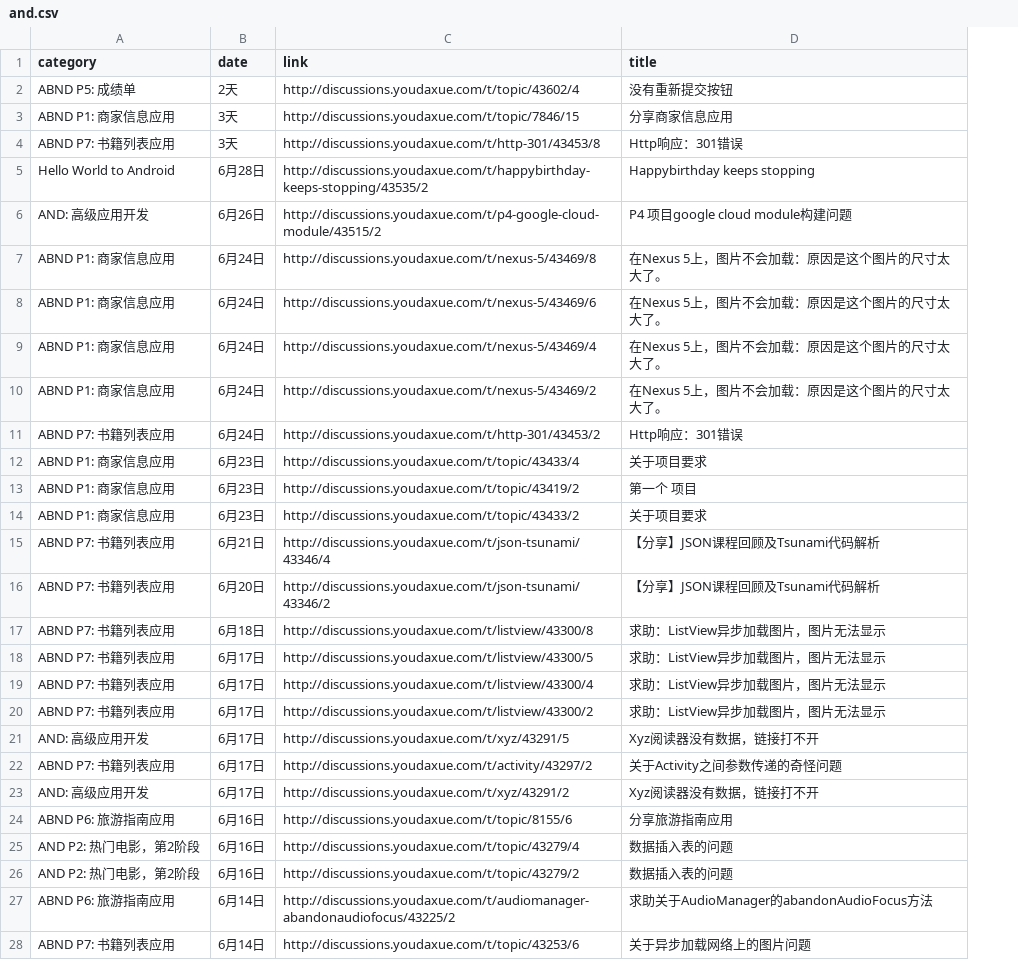
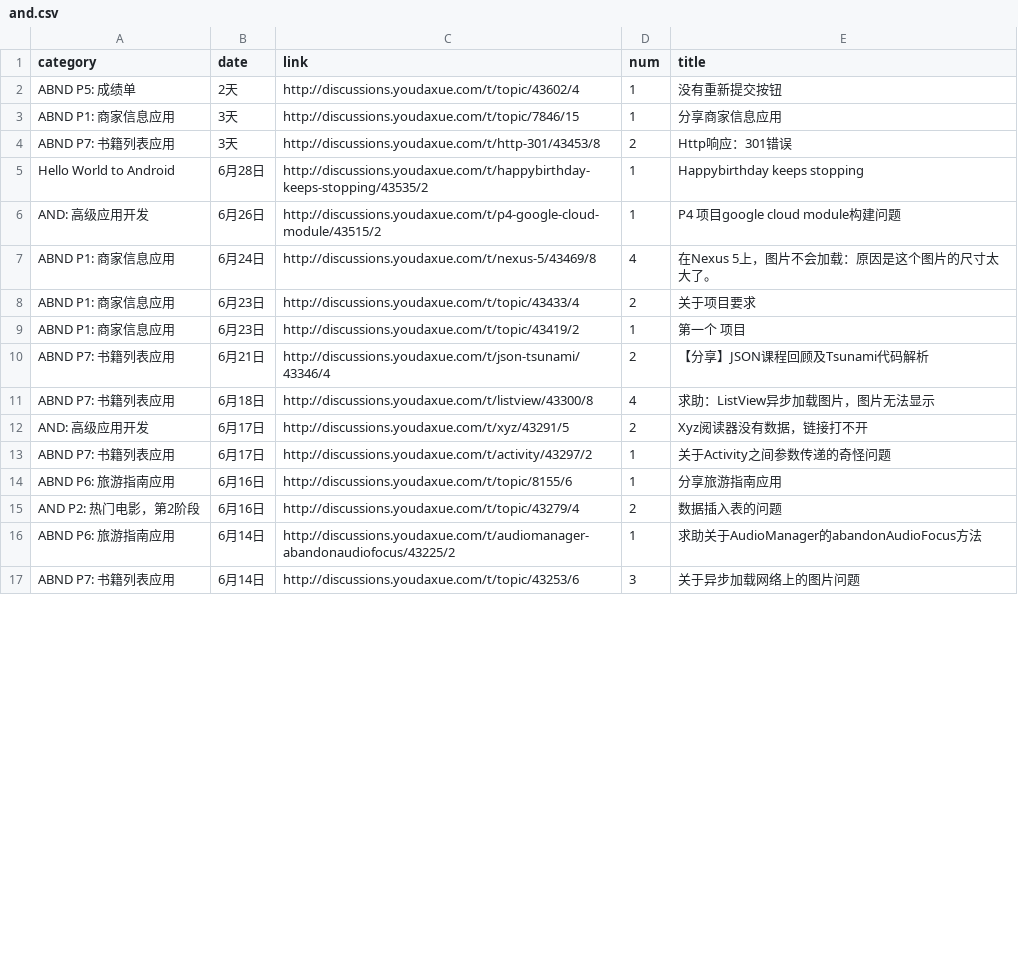
Before and after one commit to PoBlue/forum_recorder, a CSV file: output_csv/and.csv, drawn as a sheet; only a part is shown; removed rows and columns are numbered as before the commit, all else as after; the diff covers the shown part only; the diff names each change by its address in the sheet, - before the commit and + after, or states it on an @@ line.

```diff
--- a/output_csv/and.csv
+++ b/output_csv/and.csv
+column D (num), rows 2-17: 1 | 1 | 2 | 1 | 1 | 4 | 2 | 1 | 2 | 4 | 2 | 1 | 1 | 2 | 1 | 3
-row 8: ABND P1: 商家信息应用 | 6月24日 | http://discussions.youdaxue.com/t/nexus-5/43469/6 | 在Nexus 5上，图片不会加载：原因是这个图片的尺寸太大了。
-row 9: ABND P1: 商家信息应用 | 6月24日 | http://discussions.youdaxue.com/t/nexus-5/43469/4 | 在Nexus 5上，图片不会加载：原因是这个图片的尺寸太大了。
-row 10: ABND P1: 商家信息应用 | 6月24日 | http://discussions.youdaxue.com/t/nexus-5/43469/2 | 在Nexus 5上，图片不会加载：原因是这个图片的尺寸太大了。
-row 11: ABND P7: 书籍列表应用 | 6月24日 | http://discussions.youdaxue.com/t/http-301/43453/2 | Http响应：301错误
-row 14: ABND P1: 商家信息应用 | 6月23日 | http://discussions.youdaxue.com/t/topic/43433/2 | 关于项目要求
-row 16: ABND P7: 书籍列表应用 | 6月20日 | http://discussions.youdaxue.com/t/json-tsunami/43346/2 | 【分享】JSON课程回顾及Tsunami代码解析
-row 18: ABND P7: 书籍列表应用 | 6月17日 | http://discussions.youdaxue.com/t/listview/43300/5 | 求助：ListView异步加载图片，图片无法显示
-row 19: ABND P7: 书籍列表应用 | 6月17日 | http://discussions.youdaxue.com/t/listview/43300/4 | 求助：ListView异步加载图片，图片无法显示
-row 20: ABND P7: 书籍列表应用 | 6月17日 | http://discussions.youdaxue.com/t/listview/43300/2 | 求助：ListView异步加载图片，图片无法显示
-row 23: AND: 高级应用开发 | 6月17日 | http://discussions.youdaxue.com/t/xyz/43291/2 | Xyz阅读器没有数据，链接打不开
-row 26: AND P2: 热门电影，第2阶段 | 6月16日 | http://discussions.youdaxue.com/t/topic/43279/2 | 数据插入表的问题
```
Also changed, not shown: 7 removed rows elsewhere in this file, 2 other files.
